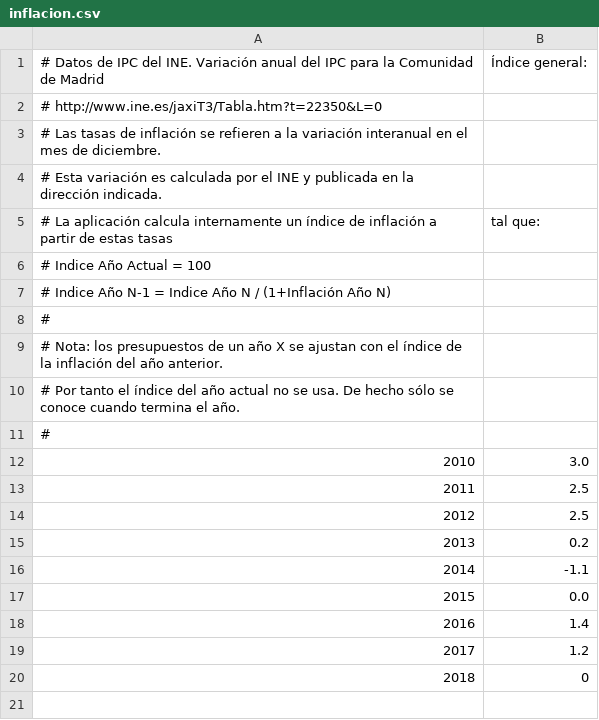
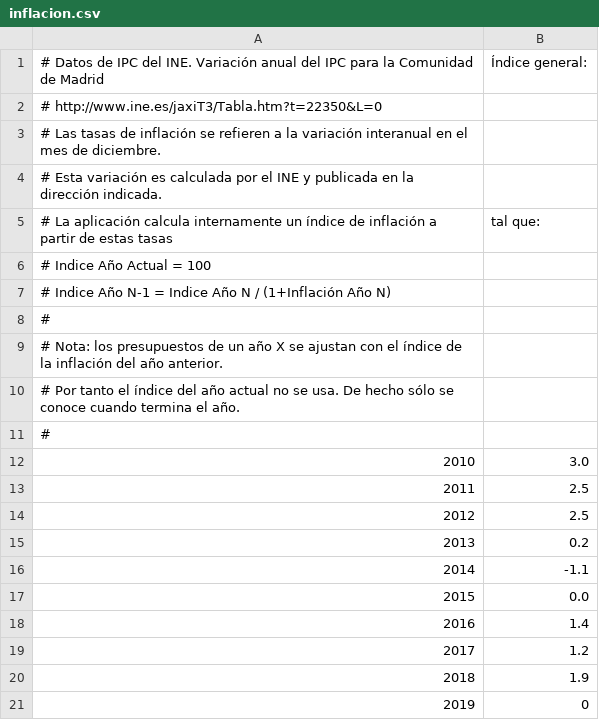
Before and after one commit to esebastian/presupuesto-madrid, a CSV file: data/inflacion.csv, drawn as a sheet; addresses are those after the commit; the diff names each change by its address in the sheet, - before the commit and + after, or states it on an @@ line.

Commit message:
Add temporary 2018 inflation (November)

```diff
--- a/data/inflacion.csv
+++ b/data/inflacion.csv
+row 20: 2018 | 1.9
@@ column A renumbered from row 21 down @@
```
